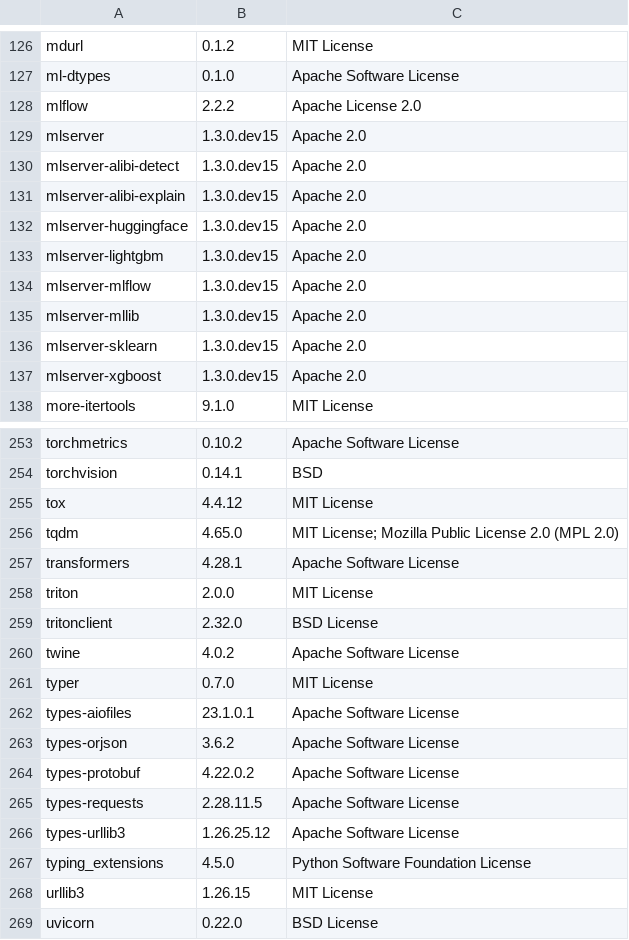
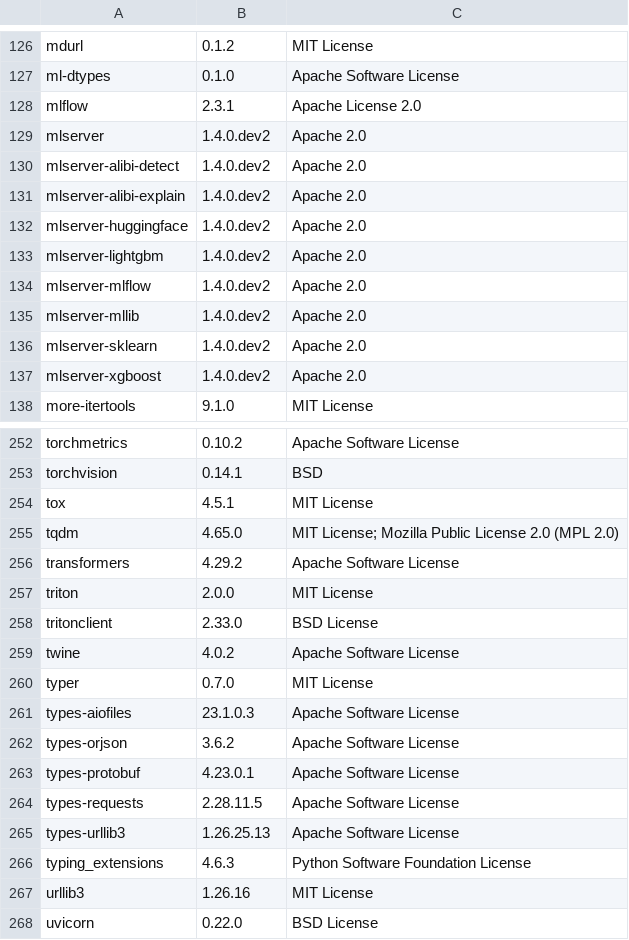
Before and after one commit to SeldonIO/MLServer, a CSV file: licenses/license_info.csv, drawn as a sheet; only a part is shown, gaps mark what is left out; the diff covers the shown part only.

```diff
--- a/licenses/license_info.csv
+++ b/licenses/license_info.csv
@@ -127,12 +127,12 @@
 "ml-dtypes","0.1.0","Apache Software License"
-"mlflow","2.2.2","Apache License 2.0"
-"mlserver","1.3.0.dev15","Apache 2.0"
-"mlserver-alibi-detect","1.3.0.dev15","Apache 2.0"
-"mlserver-alibi-explain","1.3.0.dev15","Apache 2.0"
-"mlserver-huggingface","1.3.0.dev15","Apache 2.0"
-"mlserver-lightgbm","1.3.0.dev15","Apache 2.0"
-"mlserver-mlflow","1.3.0.dev15","Apache 2.0"
-"mlserver-mllib","1.3.0.dev15","Apache 2.0"
-"mlserver-sklearn","1.3.0.dev15","Apache 2.0"
-"mlserver-xgboost","1.3.0.dev15","Apache 2.0"
+"mlflow","2.3.1","Apache License 2.0"
+"mlserver","1.4.0.dev2","Apache 2.0"
+"mlserver-alibi-detect","1.4.0.dev2","Apache 2.0"
+"mlserver-alibi-explain","1.4.0.dev2","Apache 2.0"
+"mlserver-huggingface","1.4.0.dev2","Apache 2.0"
+"mlserver-lightgbm","1.4.0.dev2","Apache 2.0"
+"mlserver-mlflow","1.4.0.dev2","Apache 2.0"
+"mlserver-mllib","1.4.0.dev2","Apache 2.0"
+"mlserver-sklearn","1.4.0.dev2","Apache 2.0"
+"mlserver-xgboost","1.4.0.dev2","Apache 2.0"
 "more-itertools","9.1.0","MIT License"
@@ -254,16 +253,16 @@
 "torchvision","0.14.1","BSD"
-"tox","4.4.12","MIT License"
+"tox","4.5.1","MIT License"
 "tqdm","4.65.0","MIT License; Mozilla Public License 2.0 (MPL 2.0)"
-"transformers","4.28.1","Apache Software License"
+"transformers","4.29.2","Apache Software License"
 "triton","2.0.0","MIT License"
-"tritonclient","2.32.0","BSD License"
+"tritonclient","2.33.0","BSD License"
 "twine","4.0.2","Apache Software License"
 "typer","0.7.0","MIT License"
-"types-aiofiles","23.1.0.1","Apache Software License"
+"types-aiofiles","23.1.0.3","Apache Software License"
 "types-orjson","3.6.2","Apache Software License"
-"types-protobuf","4.22.0.2","Apache Software License"
+"types-protobuf","4.23.0.1","Apache Software License"
 "types-requests","2.28.11.5","Apache Software License"
-"types-urllib3","1.26.25.12","Apache Software License"
-"typing_extensions","4.5.0","Python Software Foundation License"
-"urllib3","1.26.15","MIT License"
+"types-urllib3","1.26.25.13","Apache Software License"
+"typing_extensions","4.6.3","Python Software Foundation License"
+"urllib3","1.26.16","MIT License"
 "uvicorn","0.22.0","BSD License"
```
Also changed, not shown: 1 removed row and 42 edited cells elsewhere in this file, 2 other files.
